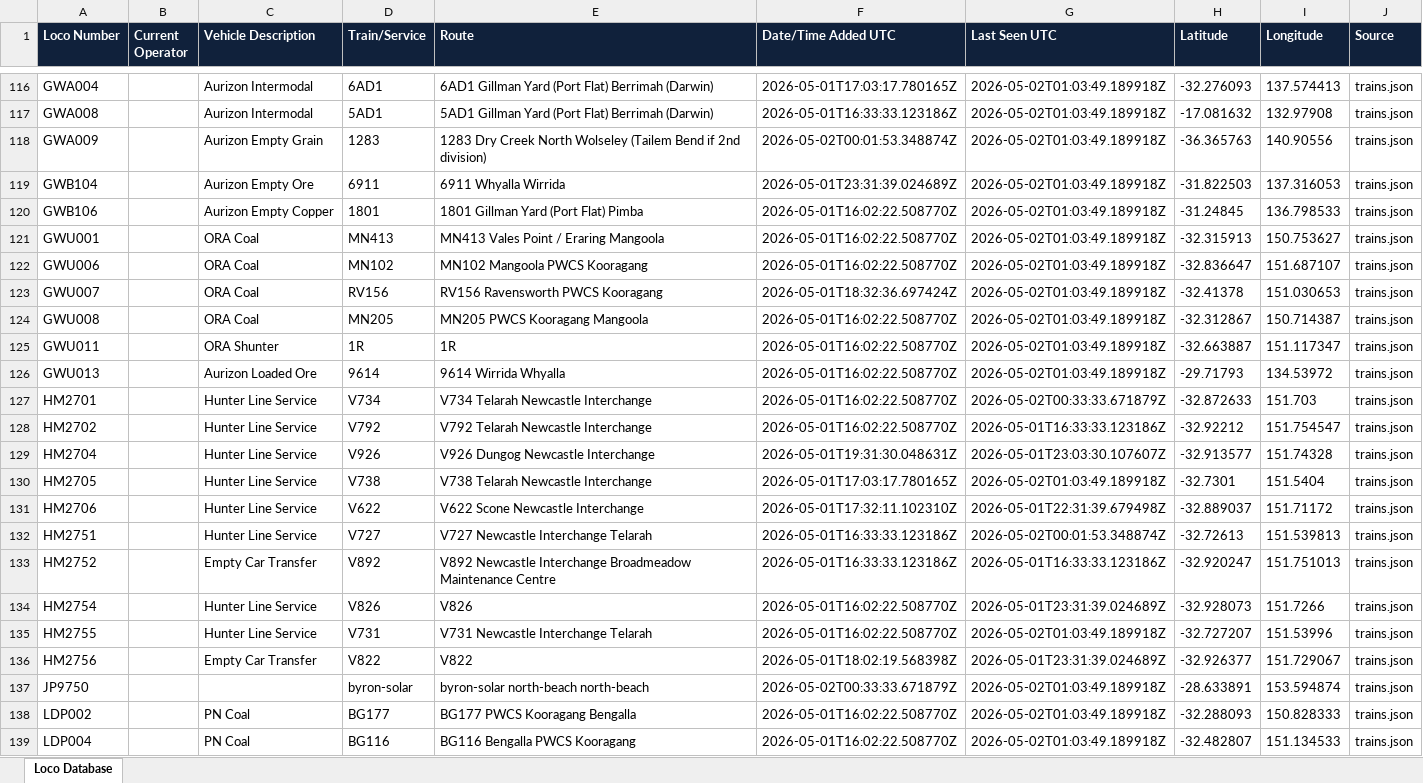
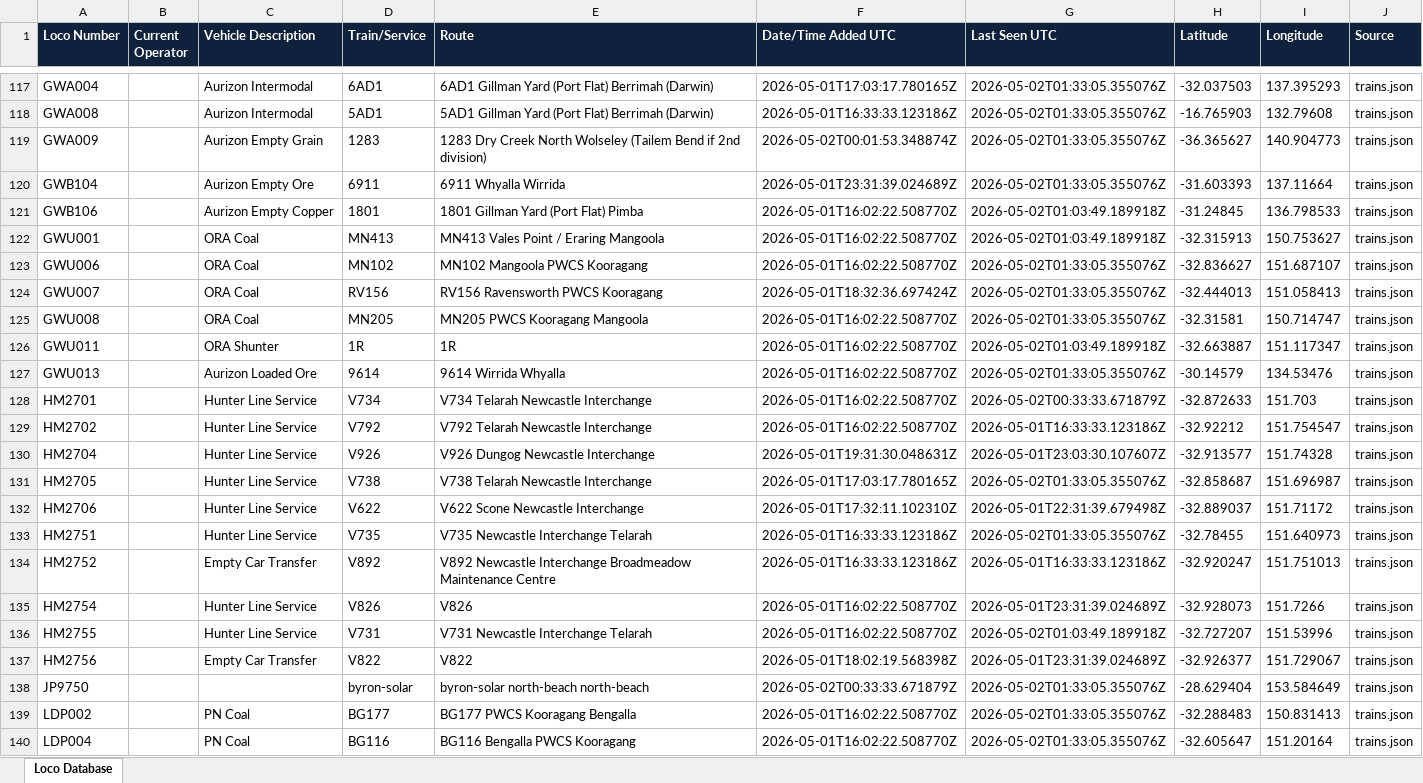
Before and after one commit to grahame21/railops-backend, an Excel workbook: static/downloads/loco_database.xlsx, sheet Loco Database, drawn as a sheet; only a part is shown, gaps mark what is left out; values as stored, in another font and other column widths than the file's, no borders; addresses are those after the commit; the diff covers the shown part only; the diff names each change by its address in the sheet, - before the commit and + after, or states it on an @@ line.

Commit message:
Update RailOps database files - 2026-05-02 01:33:05 UTC

```diff
--- a/static/downloads/loco_database.xlsx (sheet Loco Database)
+++ b/static/downloads/loco_database.xlsx (sheet Loco Database)
-G117:G120 (Last Seen UTC): 2026-05-02T01:03:49.189918Z
+G117:G120 (Last Seen UTC): 2026-05-02T01:33:05.355076Z
-H117 (Latitude): -32.276093
+H117 (Latitude): -32.037503
-I117 (Longitude): 137.574413
+I117 (Longitude): 137.395293
-H118 (Latitude): -17.081632
+H118 (Latitude): -16.765903
-I118 (Longitude): 132.97908
+I118 (Longitude): 132.79608
-H119 (Latitude): -36.365763
+H119 (Latitude): -36.365627
-I119 (Longitude): 140.90556
+I119 (Longitude): 140.904773
-H120 (Latitude): -31.822503
+H120 (Latitude): -31.603393
-I120 (Longitude): 137.316053
+I120 (Longitude): 137.11664
-G123:G125 (Last Seen UTC): 2026-05-02T01:03:49.189918Z
+G123:G125 (Last Seen UTC): 2026-05-02T01:33:05.355076Z
-H123 (Latitude): -32.836647
+H123 (Latitude): -32.836627
-H124 (Latitude): -32.41378
+H124 (Latitude): -32.444013
-I124 (Longitude): 151.030653
+I124 (Longitude): 151.058413
-H125 (Latitude): -32.312867
+H125 (Latitude): -32.31581
-I125 (Longitude): 150.714387
+I125 (Longitude): 150.714747
-G127 (Last Seen UTC): 2026-05-02T01:03:49.189918Z
+G127 (Last Seen UTC): 2026-05-02T01:33:05.355076Z
-H127 (Latitude): -29.71793
+H127 (Latitude): -30.14579
-I127 (Longitude): 134.53972
+I127 (Longitude): 134.53476
-G131 (Last Seen UTC): 2026-05-02T01:03:49.189918Z
+G131 (Last Seen UTC): 2026-05-02T01:33:05.355076Z
-H131 (Latitude): -32.7301
+H131 (Latitude): -32.858687
-I131 (Longitude): 151.5404
+I131 (Longitude): 151.696987
-D133 (Train/Service): V727
+D133 (Train/Service): V735
-E133 (Route): V727 Newcastle Interchange Telarah
+E133 (Route): V735 Newcastle Interchange Telarah
-G133 (Last Seen UTC): 2026-05-02T00:01:53.348874Z
+G133 (Last Seen UTC): 2026-05-02T01:33:05.355076Z
-H133 (Latitude): -32.72613
+H133 (Latitude): -32.78455
-I133 (Longitude): 151.539813
+I133 (Longitude): 151.640973
-G138:G140 (Last Seen UTC): 2026-05-02T01:03:49.189918Z
+G138:G140 (Last Seen UTC): 2026-05-02T01:33:05.355076Z
-H138 (Latitude): -28.633891
+H138 (Latitude): -28.629404
-I138 (Longitude): 153.594874
+I138 (Longitude): 153.584649
-H139 (Latitude): -32.288093
+H139 (Latitude): -32.288483
-I139 (Longitude): 150.828333
+I139 (Longitude): 150.831413
-H140 (Latitude): -32.482807
+H140 (Latitude): -32.605647
-I140 (Longitude): 151.134533
+I140 (Longitude): 151.20164
```
Also changed, not shown: 6 added rows and 371 edited cells elsewhere in this sheet, static/downloads/loco_numbers_only.xlsx, 11 other files.
